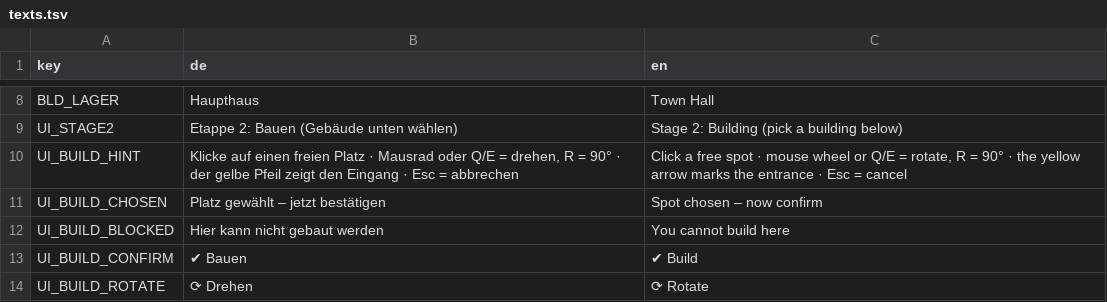
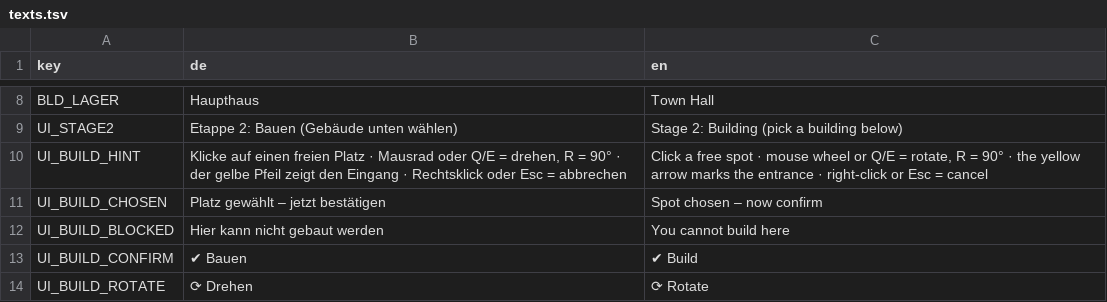
Before and after one commit to sakomobil-beep/valewright, a TSV file: translations/texts.tsv, drawn as a sheet; only a part is shown, gaps mark what is left out.

```diff
--- a/translations/texts.tsv
+++ b/translations/texts.tsv
@@ -9,3 +9,3 @@ BLD_LAGER	Haupthaus	Town Hall
 UI_STAGE2	Etappe 2: Bauen (Gebäude unten wählen)	Stage 2: Building (pick a building below)
-UI_BUILD_HINT	Klicke auf einen freien Platz · Mausrad oder Q/E = drehen, R = 90° · der gelbe Pfeil zeigt den Eingang · Esc = abbrechen	Click a free spot · mouse wheel or Q/E = rotate, R = 90° · the yellow arrow marks the entrance · Esc = cancel
+UI_BUILD_HINT	Klicke auf einen freien Platz · Mausrad oder Q/E = drehen, R = 90° · der gelbe Pfeil zeigt den Eingang · Rechtsklick oder Esc = abbrechen	Click a free spot · mouse wheel or Q/E = rotate, R = 90° · the yellow arrow marks the entrance · right-click or Esc = cancel
 UI_BUILD_CHOSEN	Platz gewählt – jetzt bestätigen	Spot chosen – now confirm
```
Also changed, not shown: 3 other files.
